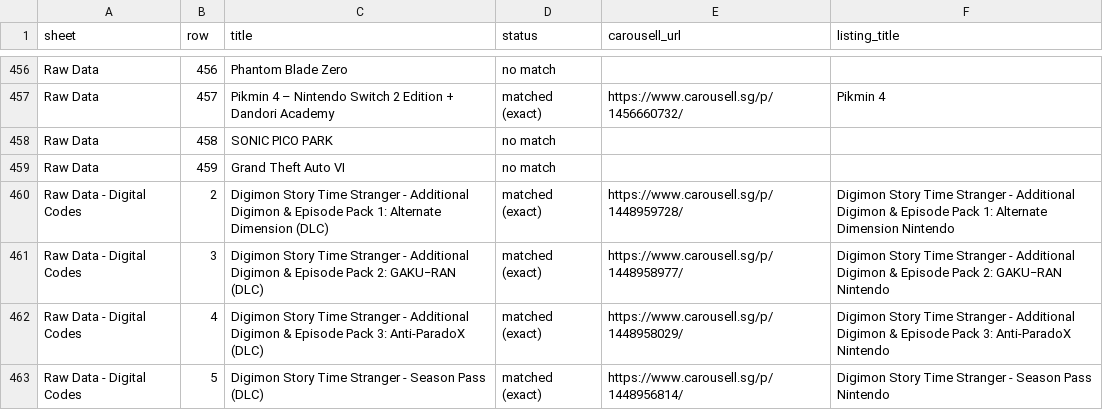
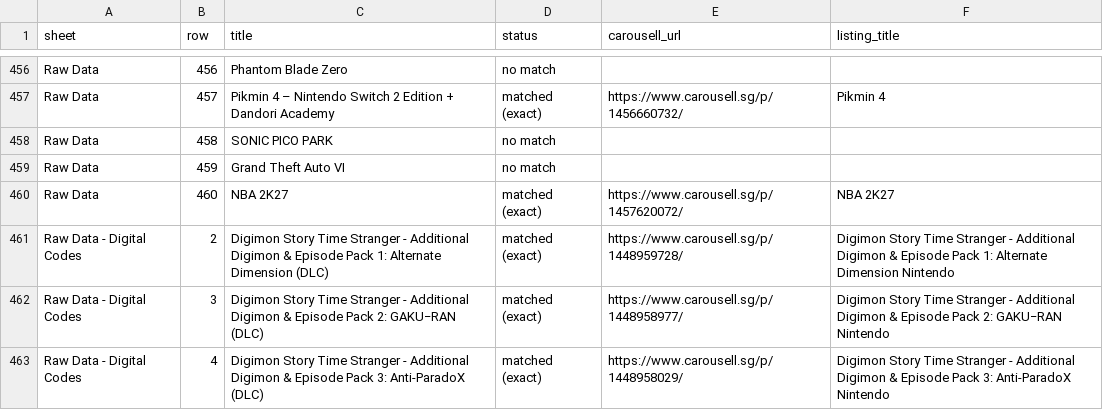
Before and after one commit to imbbloh/game-catalog, a CSV file: carousell-urls.csv, drawn as a sheet; only a part is shown, gaps mark what is left out; the shorter side is filled out with more unchanged rows; the diff names each change by its address in the sheet, - before the commit and + after, or states it on an @@ line.

```diff
--- a/carousell-urls.csv
+++ b/carousell-urls.csv
+row 460: Raw Data | 460 | NBA 2K27 | matched (exact) | https://www.carousell.sg/p/1457620072/ | NBA 2K27
```
Also changed, not shown: carousell-urls-raw-data.tsv, 1 other file.
